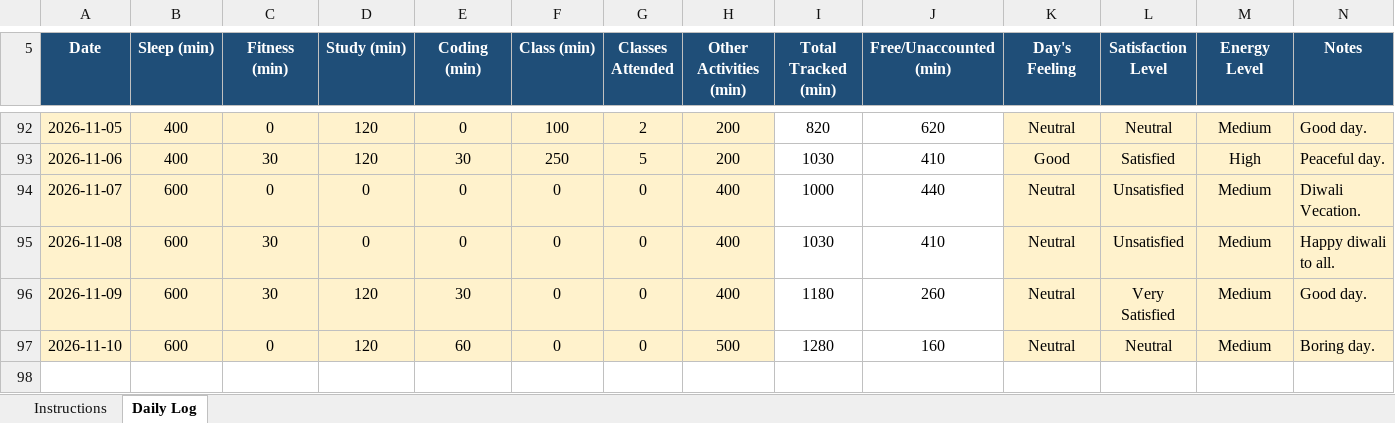
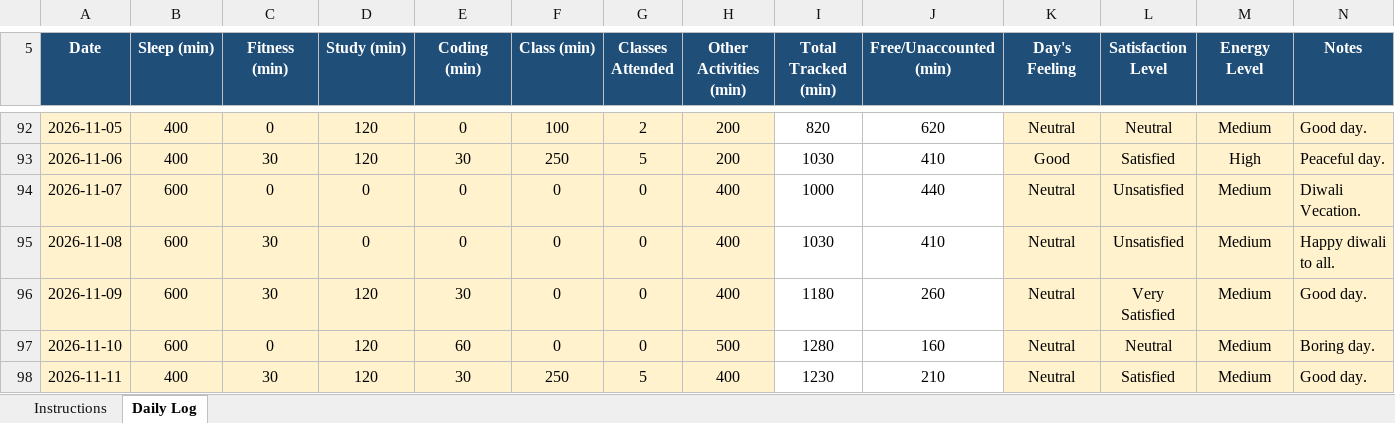
Before and after one commit to vicky2026kashyap/CAP776, an Excel workbook: 12610764.xlsx, sheet Daily Log, drawn as a sheet; only a part is shown, gaps mark what is left out; values as stored, in another font and other column widths than the file's, no borders; conditional formats not drawn; the diff names each change by its address in the sheet, - before the commit and + after, or states it on an @@ line.

Commit message:
91th Commit

```diff
--- a/12610764.xlsx (sheet Daily Log)
+++ b/12610764.xlsx (sheet Daily Log)
+row 98: 2026-11-11 | 400 | 30 | 120 | 30 | 250 | 5 | 400 | 1230 | 210 | Neutral | Satisfied | Medium | Good day.
```
